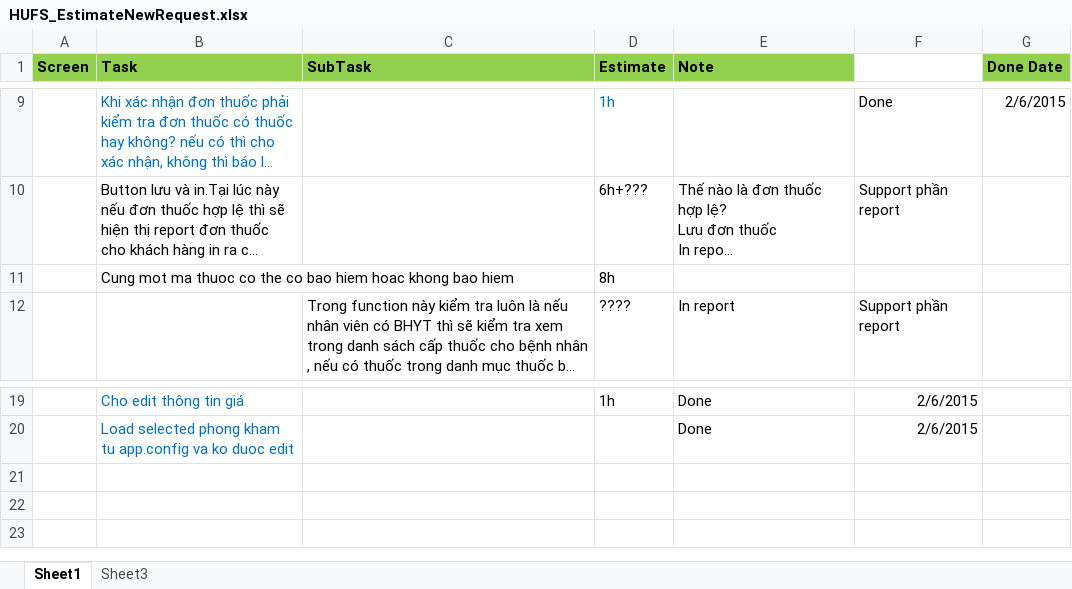
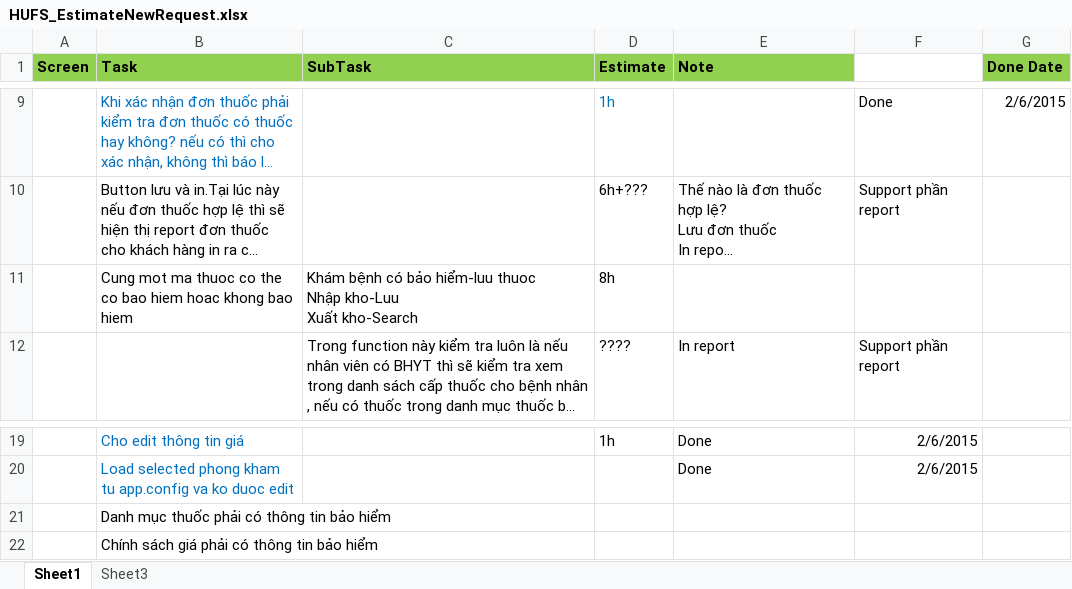
Before and after one commit to damthoai/tinh-viet-co, an Excel workbook: branches/HUFS/Documents/HUFS_EstimateNewRequest.xlsx, sheet Sheet1, drawn as a sheet; only a part is shown, gaps mark what is left out; long unchanged cells end in …; values as stored, in another font and other column widths than the file's, no borders; ↵ is a line break in a cell; the diff names each change by its address in the sheet, - before the commit and + after, or states it on an @@ line.

```diff
--- a/branches/HUFS/Documents/HUFS_EstimateNewRequest.xlsx (sheet Sheet1)
+++ b/branches/HUFS/Documents/HUFS_EstimateNewRequest.xlsx (sheet Sheet1)
-C11 (SubTask): (empty)
+C11 (SubTask): Khám bệnh có bảo hiểm-luu thuoc ↵ Nhập kho-Luu ↵ Xuất kho-Search
+row 21:  | Danh mục thuốc phải có thông tin bảo hiểm
+row 22:  | Chính sách giá phải có thông tin bảo hiểm
```
Also changed, not shown: 31 other files.
